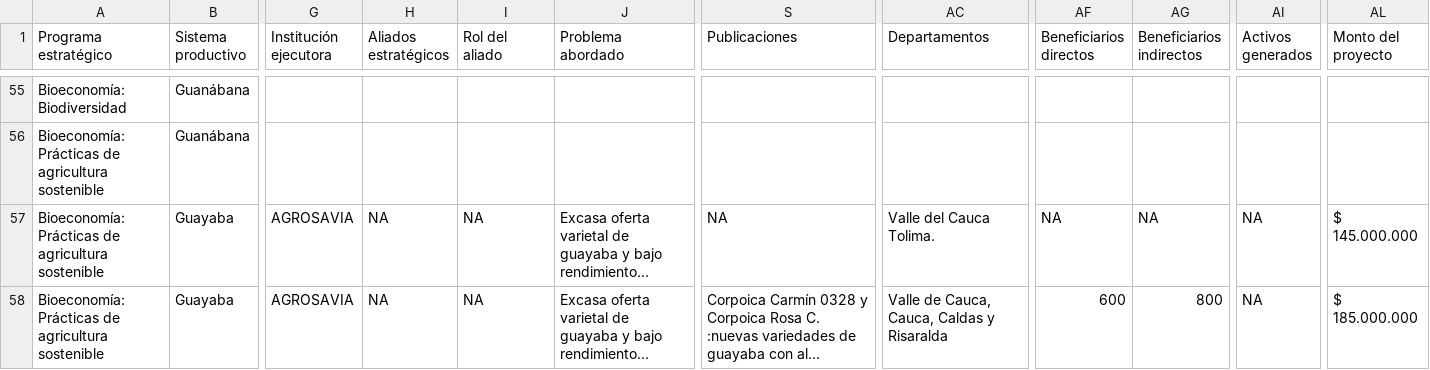
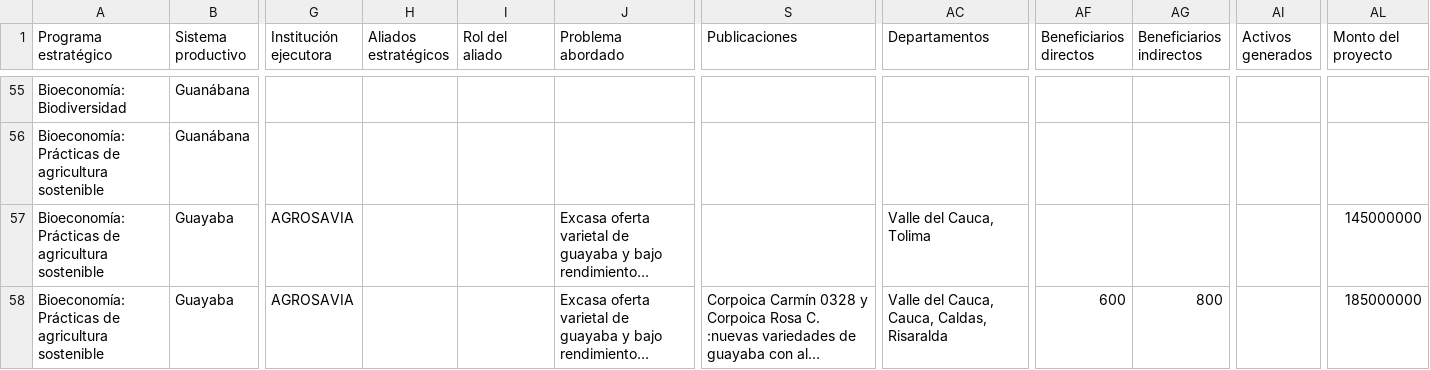
Before and after one commit to PortafolioPalmira/portafolio-ci-palmira, a CSV file: portafolio_proyectos.csv, drawn as a sheet; only a part is shown, gaps mark what is left out; long unchanged cells end in …; ↵ is a line break in a cell; the diff covers the shown part only; the diff names each change by its address in the sheet, - before the commit and + after, or states it on an @@ line.

```diff
--- a/portafolio_proyectos.csv
+++ b/portafolio_proyectos.csv
-H57:H58 (Aliados estratégicos): NA
+H57:H58 (Aliados estratégicos): (empty)
-I57:I58 (Rol del aliado): NA
+I57:I58 (Rol del aliado): (empty)
-S57 (Publicaciones): NA
+S57 (Publicaciones): (empty)
-AC57 (Departamentos): Valle del Cauca ↵ Tolima.
+AC57 (Departamentos): Valle del Cauca, Tolima
-AF57 (Beneficiarios directos): NA
+AF57 (Beneficiarios directos): (empty)
-AG57 (Beneficiarios indirectos): NA
+AG57 (Beneficiarios indirectos): (empty)
-AI57:AI58 (Activos generados): NA
+AI57:AI58 (Activos generados): (empty)
-AL57 (Monto del proyecto): $ 145.000.000
+AL57 (Monto del proyecto): 145000000
-AC58 (Departamentos): Valle de Cauca, Cauca, Caldas y Risaralda
+AC58 (Departamentos): Valle del Cauca, Cauca, Caldas, Risaralda
-AL58 (Monto del proyecto): $ 185.000.000
+AL58 (Monto del proyecto): 185000000
```
Also changed, not shown: 63 edited cells elsewhere in this file.
